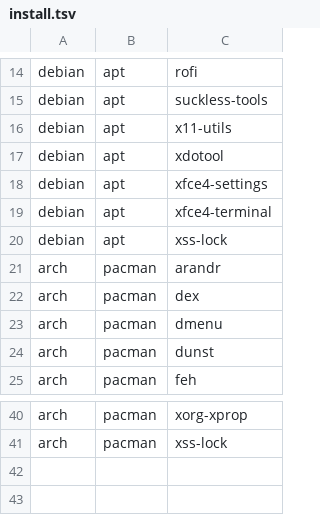
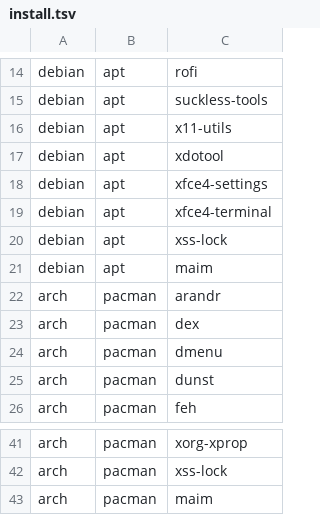
Before and after one commit to plam4u/dotfiles-linux, a TSV file: packages/i3/install.tsv, drawn as a sheet; only a part is shown, gaps mark what is left out; the diff names each change by its address in the sheet, - before the commit and + after, or states it on an @@ line.

```diff
--- a/packages/i3/install.tsv
+++ b/packages/i3/install.tsv
+row 21: debian | apt | maim
+row 43: arch | pacman | maim
```
Also changed, not shown: 1 other file.
